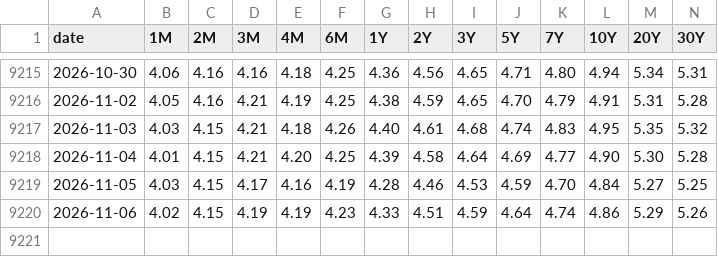
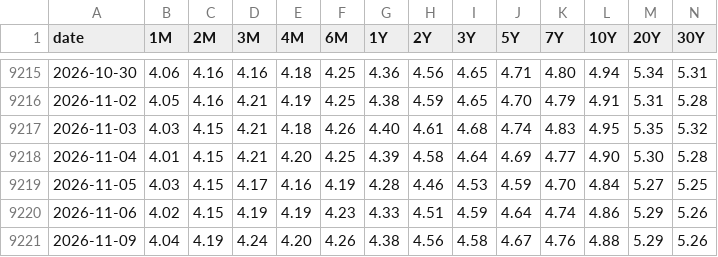
Before and after one commit to fujiapple852/yield, a CSV file: data/us_treasury_yield_curve_history.csv, drawn as a sheet; only a part is shown, gaps mark what is left out.

```diff
--- a/data/us_treasury_yield_curve_history.csv
+++ b/data/us_treasury_yield_curve_history.csv
@@ -9220 +9220,2 @@ date,1M,2M,3M,4M,6M,1Y,2Y,3Y,5Y,7Y,10Y,20Y,30Y
 2026-11-06,4.02,4.15,4.19,4.19,4.23,4.33,4.51,4.59,4.64,4.74,4.86,5.29,5.26
+2026-11-09,4.04,4.19,4.24,4.20,4.26,4.38,4.56,4.58,4.67,4.76,4.88,5.29,5.26
```
